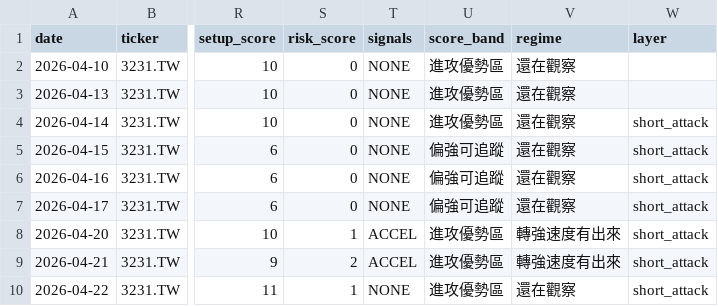
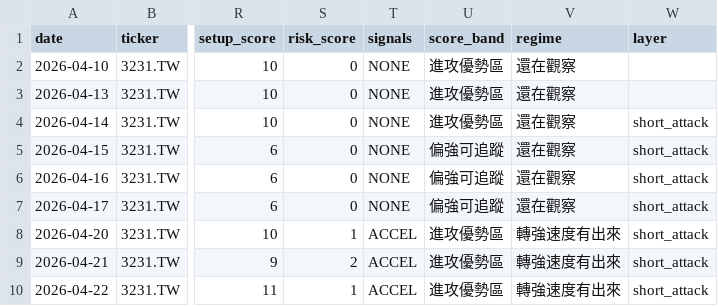
Before and after one commit to tokuzfunpi/stock-watch, a CSV file: theme_watchlist_daily/logs/3231_TW.csv, drawn as a sheet; only a part is shown, gaps mark what is left out; the diff names each change by its address in the sheet, - before the commit and + after, or states it on an @@ line.

```diff
--- a/theme_watchlist_daily/logs/3231_TW.csv
+++ b/theme_watchlist_daily/logs/3231_TW.csv
-T10 (signals): NONE
+T10 (signals): ACCEL
-V10 (regime): 還在觀察
+V10 (regime): 轉強速度有出來
```
Also changed, not shown: theme_watchlist_daily/daily_rank.csv, theme_watchlist_daily/feedback_summary.csv, 2 other files.
